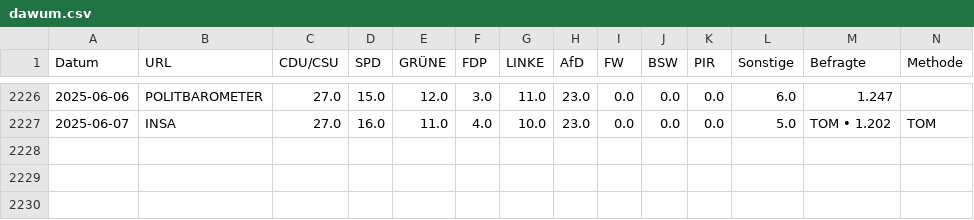
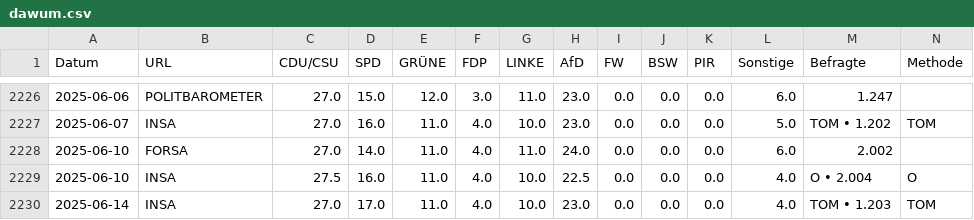
Before and after one commit to thomascamminady/dawum-crawl, a CSV file: data/dawum.csv, drawn as a sheet; only a part is shown, gaps mark what is left out; rows hold the shown columns only; the diff names each change by its address in the sheet, - before the commit and + after, or states it on an @@ line.

```diff
--- a/data/dawum.csv
+++ b/data/dawum.csv
+row 2228: 2025-06-10 | FORSA | 27.0 | 14.0 | 11.0 | 4.0 | 11.0 | 24.0 | 0.0 | 0.0 | 0.0 | 6.0 | 2.002
+row 2229: 2025-06-10 | INSA | 27.5 | 16.0 | 11.0 | 4.0 | 10.0 | 22.5 | 0.0 | 0.0 | 0.0 | 4.0 | O • 2.004 | O
+row 2230: 2025-06-14 | INSA | 27.0 | 17.0 | 11.0 | 4.0 | 10.0 | 23.0 | 0.0 | 0.0 | 0.0 | 4.0 | TOM • 1.203 | TOM
```
Also changed, not shown: data/dawum_pivot.csv, 1 other file.
